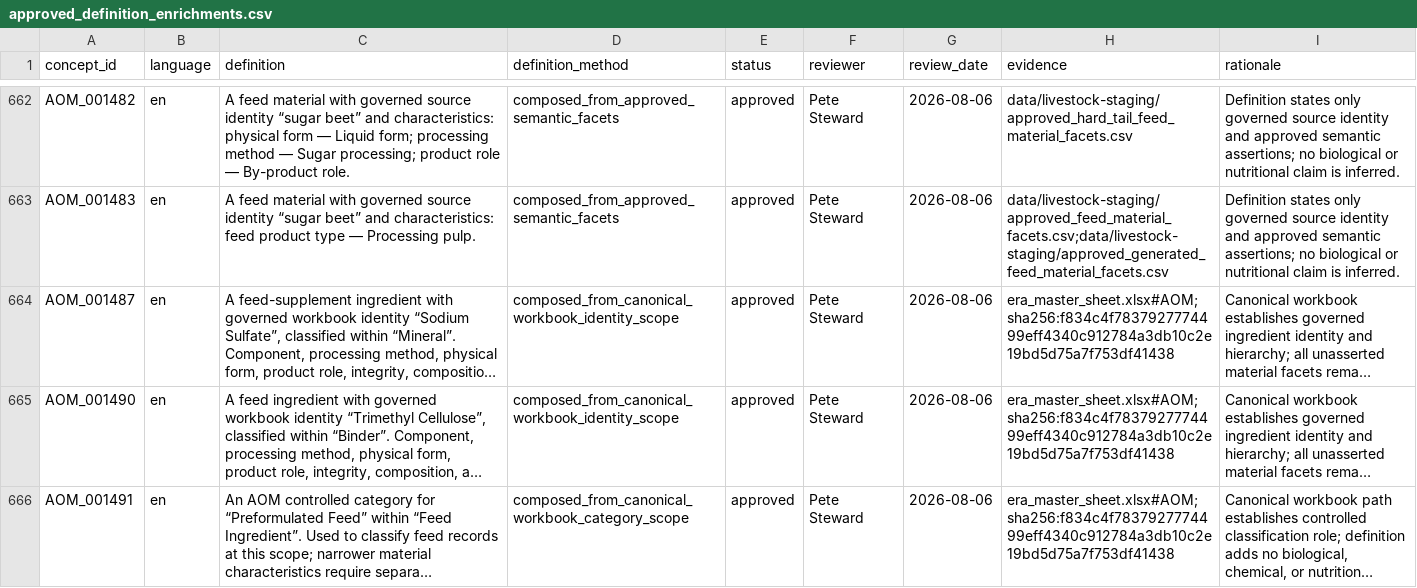
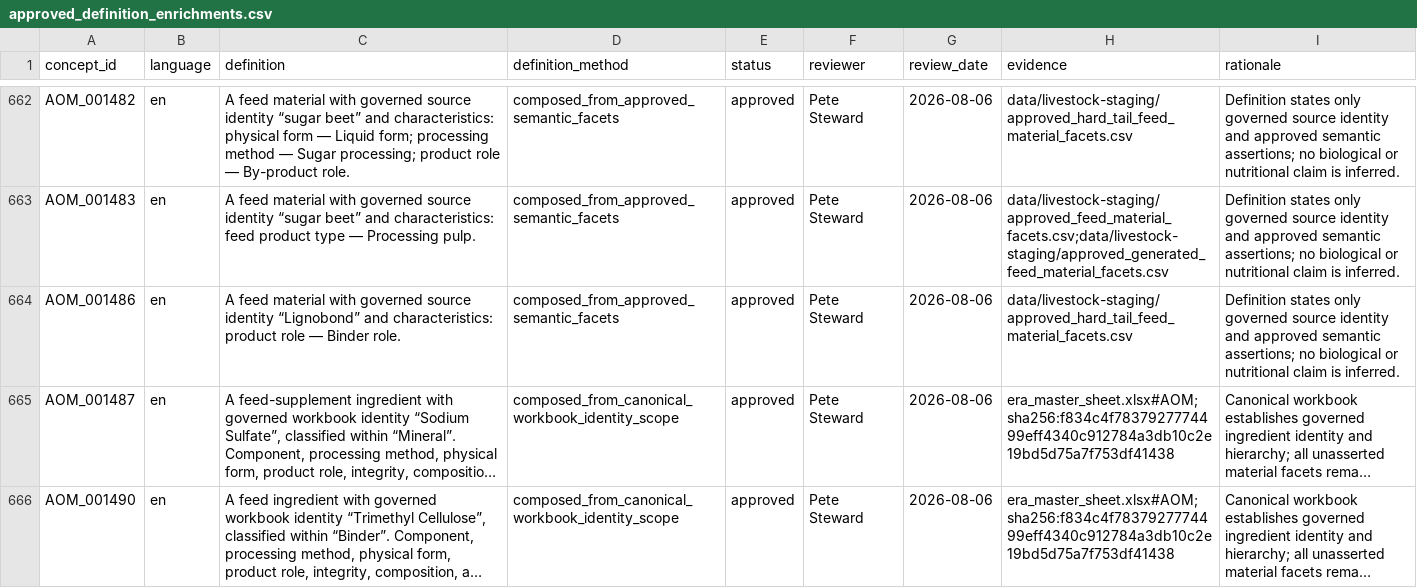
Before and after one commit to ERAgriculture/era-aom, a CSV file: data/livestock-staging/approved_definition_enrichments.csv, drawn as a sheet; only a part is shown, gaps mark what is left out; the shorter side is filled out with more unchanged rows; long unchanged cells end in …; the diff covers the shown part only; the diff names each change by its address in the sheet, - before the commit and + after, or states it on an @@ line.

```diff
--- a/data/livestock-staging/approved_definition_enrichments.csv
+++ b/data/livestock-staging/approved_definition_enrichments.csv
+row 664: AOM_001486 | en | A feed material with governed source identity “Lignobond” and characteristics: product role — Binder role. | composed_from_approved_semantic_facets | approved | Pete Steward | 2026-08-06 | data/livestock-staging/approved_hard_tail_feed_material_facets.csv | Definition states only governed source identity and approved semantic assertions; no biological or nutritional claim is inferred.
```
Also changed, not shown: 3 added rows elsewhere in this file, data/livestock-staging/approved_hard_tail_feed_material_facets.csv, data/livestock-staging/definitions.csv, 34 other files.
